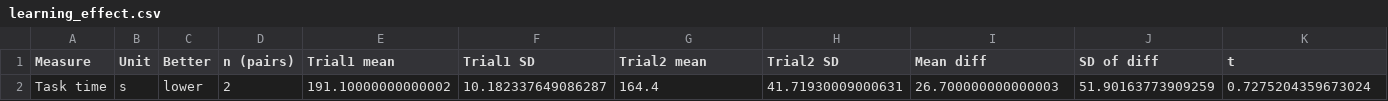
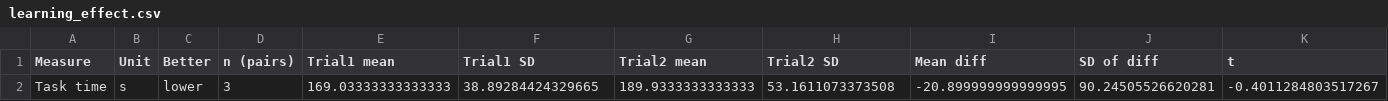
Before and after one commit to benedettocr-creator/ENGR321-Drone-Dashboard-Study, a CSV file: report/results/learning_effect.csv, drawn as a sheet; only a part is shown; removed rows and columns are numbered as before the commit, all else as after; rows hold the shown columns only; the diff names each change by its address in the sheet, - before the commit and + after, or states it on an @@ line.

```diff
--- a/report/results/learning_effect.csv
+++ b/report/results/learning_effect.csv
-row 2: Task time | s | lower | 2 | 191.10000000000002 | 10.182337649086287 | 164.4 | 41.71930009000631 | 26.700000000000003 | 51.90163773909259 | 0.7275204359673024
+row 2: Task time | s | lower | 3 | 169.03333333333333 | 38.89284424329665 | 189.9333333333333 | 53.1611073373508 | -20.899999999999995 | 90.24505526620281 | -0.4011284803517267
```
Also changed, not shown: report/results/group_means.csv, report/results/paired_stats.csv, 3 other files.
